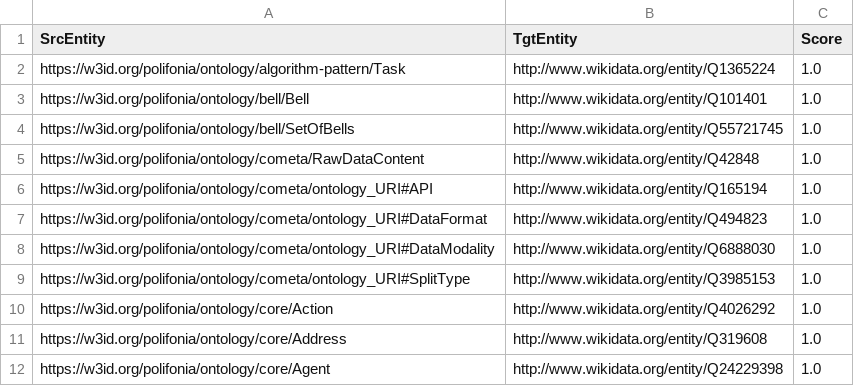
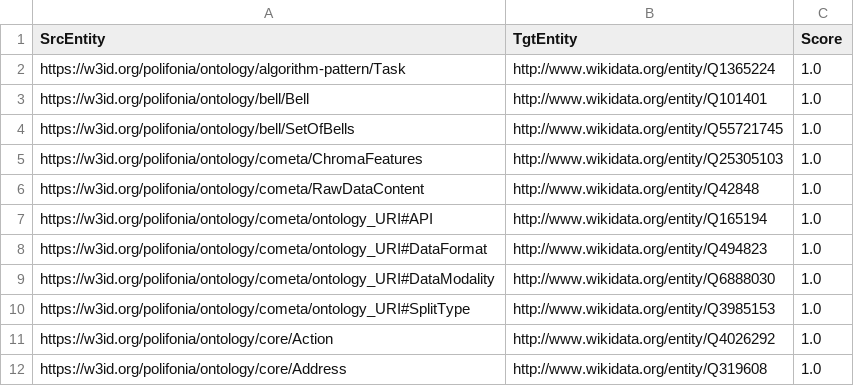
Before and after one commit to Danysan1/unibo-ke-matching-ontologies, a TSV file: known_mappings.tsv, drawn as a sheet; only a part is shown; the shorter side is filled out with more unchanged rows.

```diff
--- a/known_mappings.tsv
+++ b/known_mappings.tsv
@@ -4,2 +4,3 @@ https://w3id.org/polifonia/ontology/bell/Bell	http://www.wikidata.org/entity/Q10
 https://w3id.org/polifonia/ontology/bell/SetOfBells	http://www.wikidata.org/entity/Q55721745	1.0
+https://w3id.org/polifonia/ontology/cometa/ChromaFeatures	http://www.wikidata.org/entity/Q25305103	1.0
 https://w3id.org/polifonia/ontology/cometa/RawDataContent	http://www.wikidata.org/entity/Q42848	1.0
```
Also changed, not shown: wikidata/all_with_bertmap.tsv, 1 other file.
